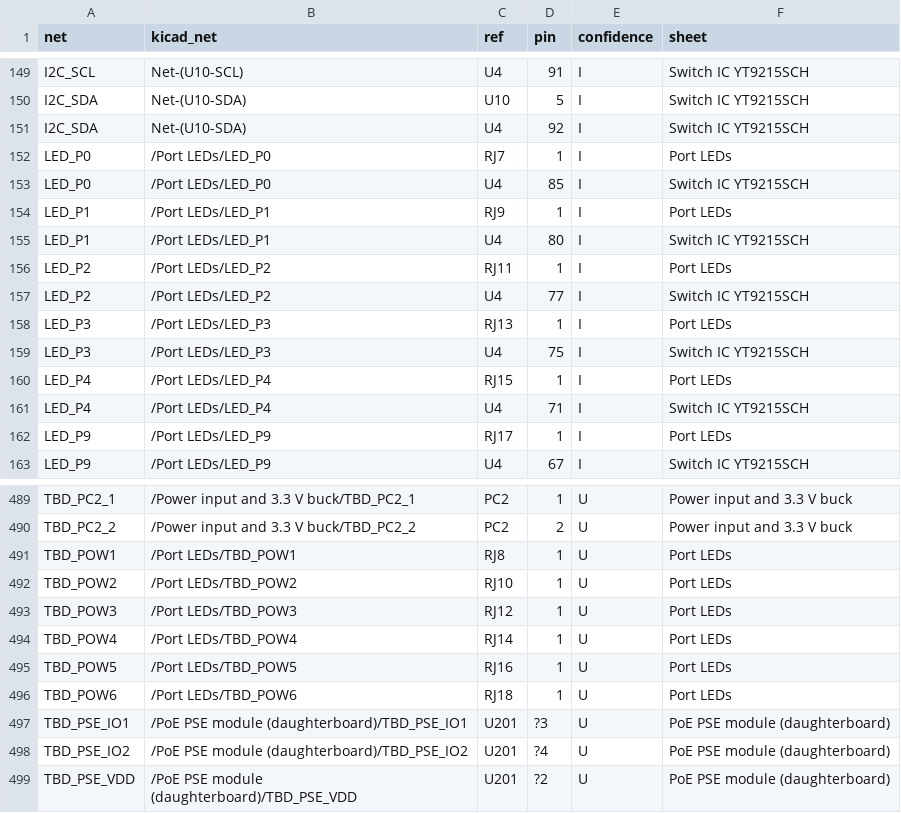
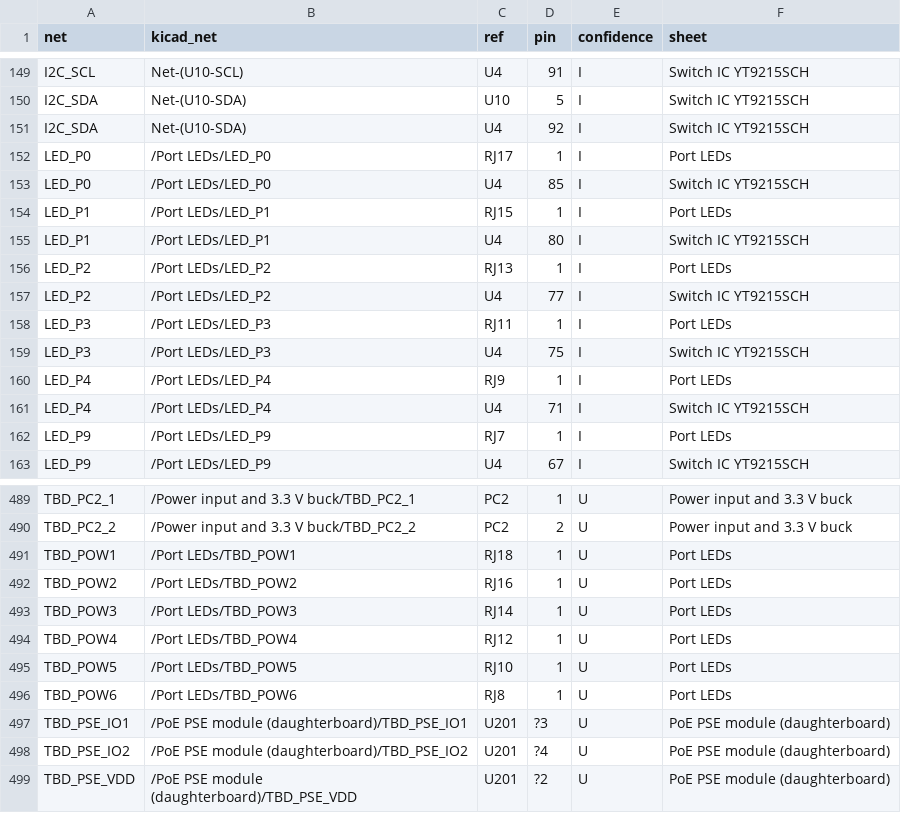
Before and after one commit to mithro/budget-poe-adapter, a CSV file: research/lx-is601f-board/schematic/lx-is601f-nets.csv, drawn as a sheet; only a part is shown, gaps mark what is left out.

```diff
--- a/research/lx-is601f-board/schematic/lx-is601f-nets.csv
+++ b/research/lx-is601f-board/schematic/lx-is601f-nets.csv
@@ -151,13 +151,13 @@ I2C_SDA,Net-(U10-SDA),U10,5,I,Switch IC YT9215SCH
 I2C_SDA,Net-(U10-SDA),U4,92,I,Switch IC YT9215SCH
-LED_P0,/Port LEDs/LED_P0,RJ7,1,I,Port LEDs
+LED_P0,/Port LEDs/LED_P0,RJ17,1,I,Port LEDs
 LED_P0,/Port LEDs/LED_P0,U4,85,I,Switch IC YT9215SCH
-LED_P1,/Port LEDs/LED_P1,RJ9,1,I,Port LEDs
+LED_P1,/Port LEDs/LED_P1,RJ15,1,I,Port LEDs
 LED_P1,/Port LEDs/LED_P1,U4,80,I,Switch IC YT9215SCH
-LED_P2,/Port LEDs/LED_P2,RJ11,1,I,Port LEDs
+LED_P2,/Port LEDs/LED_P2,RJ13,1,I,Port LEDs
 LED_P2,/Port LEDs/LED_P2,U4,77,I,Switch IC YT9215SCH
-LED_P3,/Port LEDs/LED_P3,RJ13,1,I,Port LEDs
+LED_P3,/Port LEDs/LED_P3,RJ11,1,I,Port LEDs
 LED_P3,/Port LEDs/LED_P3,U4,75,I,Switch IC YT9215SCH
-LED_P4,/Port LEDs/LED_P4,RJ15,1,I,Port LEDs
+LED_P4,/Port LEDs/LED_P4,RJ9,1,I,Port LEDs
 LED_P4,/Port LEDs/LED_P4,U4,71,I,Switch IC YT9215SCH
-LED_P9,/Port LEDs/LED_P9,RJ17,1,I,Port LEDs
+LED_P9,/Port LEDs/LED_P9,RJ7,1,I,Port LEDs
 LED_P9,/Port LEDs/LED_P9,U4,67,I,Switch IC YT9215SCH
@@ -490,8 +490,8 @@ TBD_PC2_1,/Power input and 3.3 V buck/TBD_PC2_1,PC2,1,U,Power input and 3.3 V bu
 TBD_PC2_2,/Power input and 3.3 V buck/TBD_PC2_2,PC2,2,U,Power input and 3.3 V buck
-TBD_POW1,/Port LEDs/TBD_POW1,RJ8,1,U,Port LEDs
-TBD_POW2,/Port LEDs/TBD_POW2,RJ10,1,U,Port LEDs
-TBD_POW3,/Port LEDs/TBD_POW3,RJ12,1,U,Port LEDs
-TBD_POW4,/Port LEDs/TBD_POW4,RJ14,1,U,Port LEDs
-TBD_POW5,/Port LEDs/TBD_POW5,RJ16,1,U,Port LEDs
-TBD_POW6,/Port LEDs/TBD_POW6,RJ18,1,U,Port LEDs
+TBD_POW1,/Port LEDs/TBD_POW1,RJ18,1,U,Port LEDs
+TBD_POW2,/Port LEDs/TBD_POW2,RJ16,1,U,Port LEDs
+TBD_POW3,/Port LEDs/TBD_POW3,RJ14,1,U,Port LEDs
+TBD_POW4,/Port LEDs/TBD_POW4,RJ12,1,U,Port LEDs
+TBD_POW5,/Port LEDs/TBD_POW5,RJ10,1,U,Port LEDs
+TBD_POW6,/Port LEDs/TBD_POW6,RJ8,1,U,Port LEDs
 TBD_PSE_IO1,/PoE PSE module (daughterboard)/TBD_PSE_IO1,U201,?3,U,PoE PSE module (daughterboard)
```
Also changed, not shown: 5 other files.
